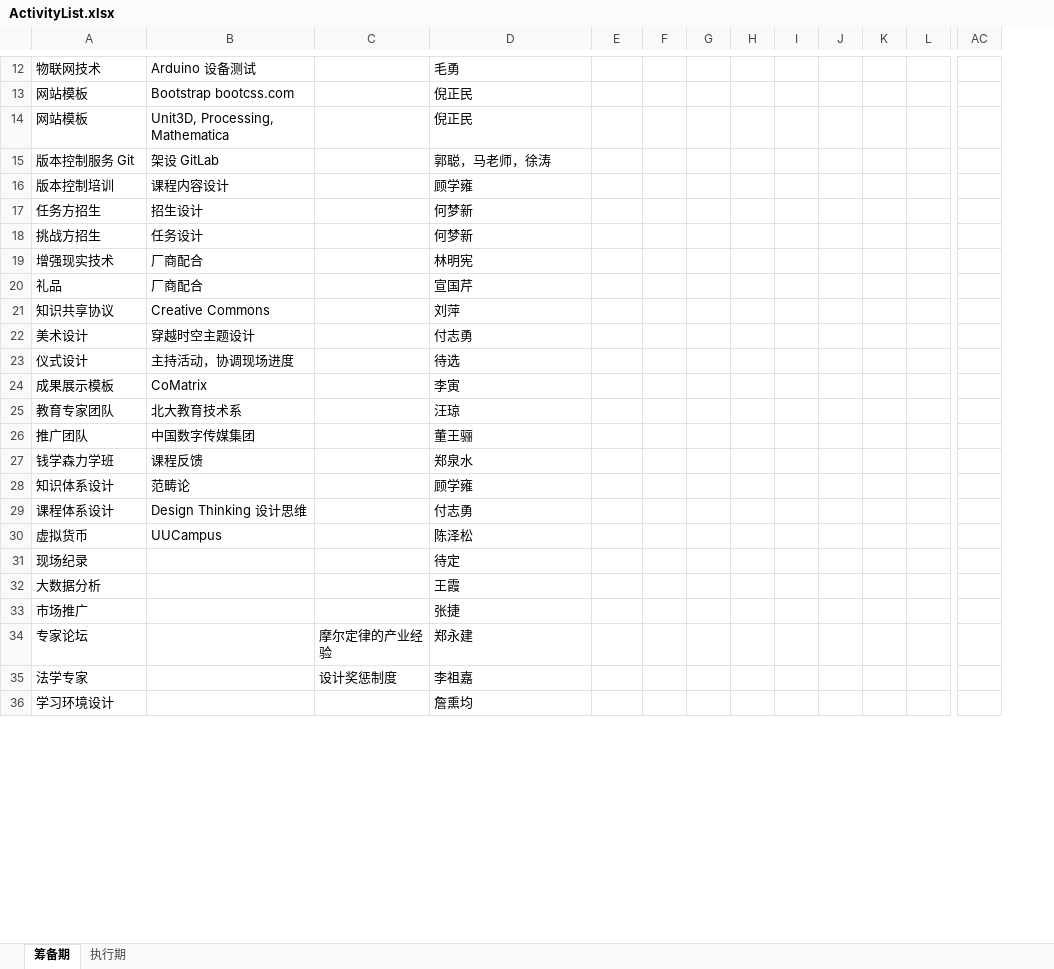
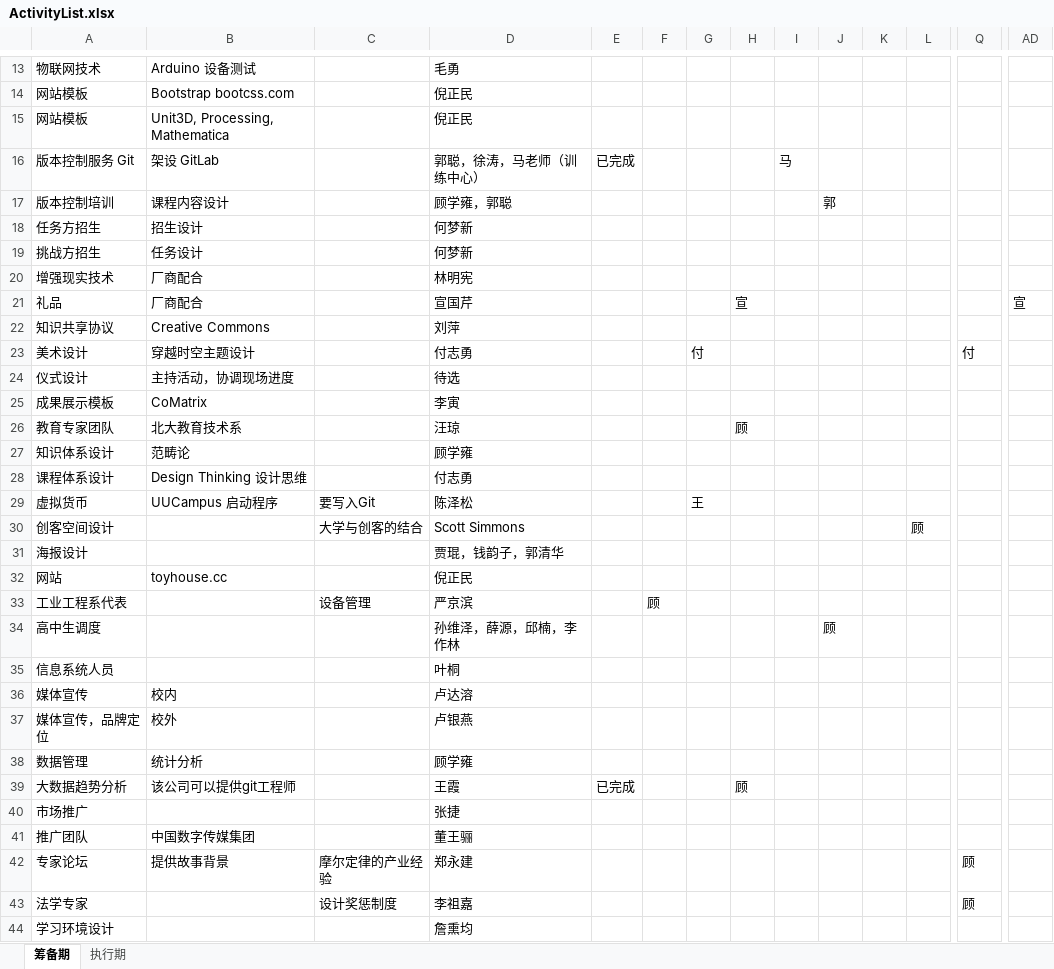
Before and after one commit to woodyme/2014JanXLP, an Excel workbook: 课程方案/ActivityList.xlsx, sheet 筹备期, drawn as a sheet; only a part is shown, gaps mark what is left out; values as stored, in another font and other column widths than the file's, no cell formats; removed rows and columns are numbered as before the commit, all else as after; rows hold the shown columns only; the diff covers the shown part only; the diff names each change by its address in the sheet, - before the commit and + after, or states it on an @@ line.

Commit message:
Filled in the ActivityList.xls chart

```diff
--- a/课程方案/ActivityList.xlsx (sheet 筹备期)
+++ b/课程方案/ActivityList.xlsx (sheet 筹备期)
+column Q, row 23: 付; rows 42-43: 顾 | 顾
-D16: 郭聪，马老师，徐涛
+D16: 郭聪，徐涛，马老师（训练中心）
-E16: (empty)
+E16: 已完成
-I16: (empty)
+I16: 马
-D17: 顾学雍
+D17: 顾学雍，郭聪
-J17: (empty)
+J17: 郭
-H21: (empty)
+H21: 宣
-AD21: (empty)
+AD21: 宣
-G23: (empty)
+G23: 付
-H26: (empty)
+H26: 顾
@@ row 27 moved to row 45: 钱学森力学班 @@
-row 30: 虚拟货币 | UUCampus |  | 陈泽松
@@ row 31 moved to row 46: 现场纪录 @@
-row 32: 大数据分析 |  |  | 王霞
+row 29: 虚拟货币 | UUCampus 启动程序 | 要写入Git | 陈泽松 |  |  | 王
+row 30: 创客空间设计 |  | 大学与创客的结合 | Scott Simmons |  |  |  |  |  |  |  | 顾
@@ row 38 moved to row 31: 海报设计 @@
@@ row 41 moved to row 32: 网站 @@
+row 33: 工业工程系代表 |  | 设备管理 | 严京滨 |  | 顾
+row 34: 高中生调度 |  |  | 孙维泽，薛源，邱楠，李作林 |  |  |  |  |  | 顾
@@ row 45 moved to row 35: 信息系统人员 @@
@@ row 39 moved to row 36: 媒体宣传 @@
@@ row 40 moved to row 37: 媒体宣传，品牌定位 @@
@@ row 42 moved to row 38: 数据管理 @@
+row 39: 大数据趋势分析 | 该公司可以提供git工程师 |  | 王霞 | 已完成 |  |  | 顾
@@ row 26 moved to row 41: 推广团队 @@
-B42: (empty)
+B42: 提供故事背景
```
Also changed, not shown: 1 added row, 3 removed rows and 6 edited cells elsewhere in this sheet, cell formats.
